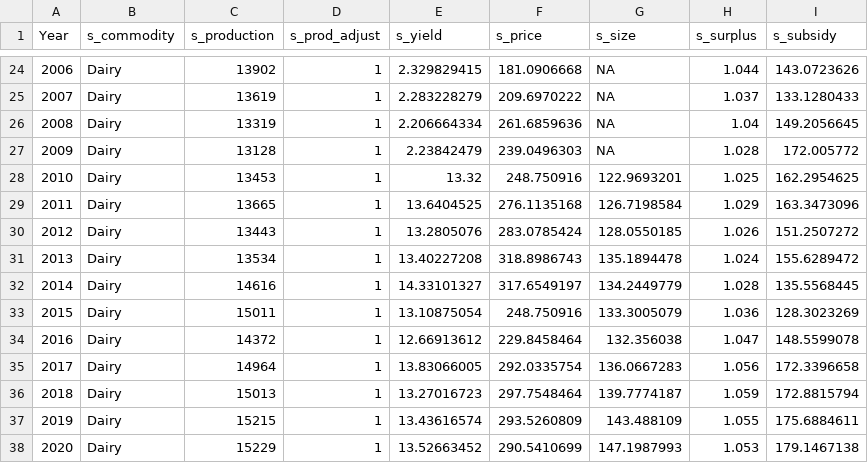
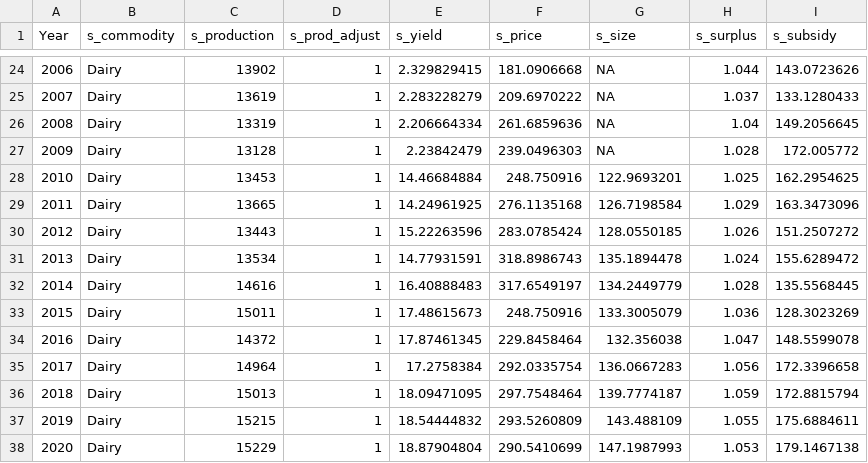
Before and after one commit to OliPerkins1987/LULCSD, a CSV file: mod/data/s_dairy.csv, drawn as a sheet; only a part is shown, gaps mark what is left out.

```diff
--- a/mod/data/s_dairy.csv
+++ b/mod/data/s_dairy.csv
@@ -27,12 +27,12 @@ Year,s_commodity,s_production,s_prod_adjust,s_yield,s_price,s_size,s_surplus,s_s
 2009,Dairy,13128,1,2.23842479,239.0496303,NA,1.028,172.005772
-2010,Dairy,13453,1,13.32,248.750916,122.9693201,1.025,162.2954625
-2011,Dairy,13665,1,13.6404525,276.1135168,126.7198584,1.029,163.3473096
-2012,Dairy,13443,1,13.2805076,283.0785424,128.0550185,1.026,151.2507272
-2013,Dairy,13534,1,13.40227208,318.8986743,135.1894478,1.024,155.6289472
-2014,Dairy,14616,1,14.33101327,317.6549197,134.2449779,1.028,135.5568445
-2015,Dairy,15011,1,13.10875054,248.750916,133.3005079,1.036,128.3023269
-2016,Dairy,14372,1,12.66913612,229.8458464,132.356038,1.047,148.5599078
-2017,Dairy,14964,1,13.83066005,292.0335754,136.0667283,1.056,172.3396658
-2018,Dairy,15013,1,13.27016723,297.7548464,139.7774187,1.059,172.8815794
-2019,Dairy,15215,1,13.43616574,293.5260809,143.488109,1.055,175.6884611
-2020,Dairy,15229,1,13.52663452,290.5410699,147.1987993,1.053,179.1467138
+2010,Dairy,13453,1,14.46684884,248.750916,122.9693201,1.025,162.2954625
+2011,Dairy,13665,1,14.24961925,276.1135168,126.7198584,1.029,163.3473096
+2012,Dairy,13443,1,15.22263596,283.0785424,128.0550185,1.026,151.2507272
+2013,Dairy,13534,1,14.77931591,318.8986743,135.1894478,1.024,155.6289472
+2014,Dairy,14616,1,16.40888483,317.6549197,134.2449779,1.028,135.5568445
+2015,Dairy,15011,1,17.48615673,248.750916,133.3005079,1.036,128.3023269
+2016,Dairy,14372,1,17.87461345,229.8458464,132.356038,1.047,148.5599078
+2017,Dairy,14964,1,17.2758384,292.0335754,136.0667283,1.056,172.3396658
+2018,Dairy,15013,1,18.09471095,297.7548464,139.7774187,1.059,172.8815794
+2019,Dairy,15215,1,18.54444832,293.5260809,143.488109,1.055,175.6884611
+2020,Dairy,15229,1,18.87904804,290.5410699,147.1987993,1.053,179.1467138
```
Also changed, not shown: mod/Flows.csv, mod/Initial_parameters.csv, 2 other files.
